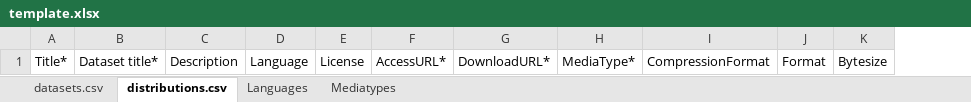
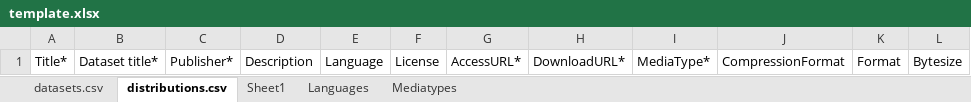
Before and after one commit to LUMC-BioSemantics/EJP-RD-WP13-FDP-template, an Excel workbook: template.xlsx, sheet distributions.csv, drawn as a sheet; values as stored, in another font and other column widths than the file's, no borders; table styles not drawn; the diff names each change by its address in the sheet, - before the commit and + after, or states it on an @@ line.

Commit message:
Add new publisher column to template

```diff
--- a/template.xlsx (sheet distributions.csv)
+++ b/template.xlsx (sheet distributions.csv)
+sheet tab: Sheet1
+column C, row 1: Publisher*
```
